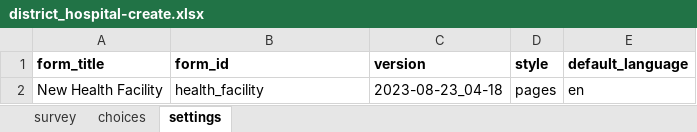
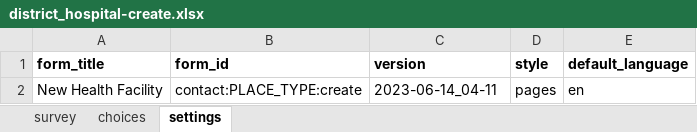
Before and after one commit to IntelliSOFT-Consulting/cht_pvers, an Excel workbook: cht_app/forms/contact/district_hospital-create.xlsx, sheet settings, drawn as a sheet; values as stored, in another font and other column widths than the file's, no borders; charts and pictures not drawn; the diff names each change by its address in the sheet, - before the commit and + after, or states it on an @@ line.

```diff
--- a/cht_app/forms/contact/district_hospital-create.xlsx (sheet settings)
+++ b/cht_app/forms/contact/district_hospital-create.xlsx (sheet settings)
-B2 (form_id): health_facility
+B2 (form_id): contact:PLACE_TYPE:create
-C2 (version): 2023-08-23_04-18
+C2 (version): 2023-06-14_04-11
```
Also changed, not shown: sheet survey, sheet choices, cht_app/forms/contact/clinic-create.xlsx, cht_app/forms/contact/district_hospital-edit.xlsx, 14 other files.
